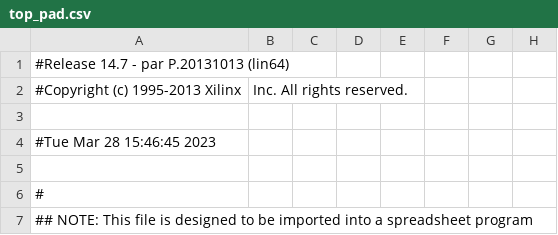
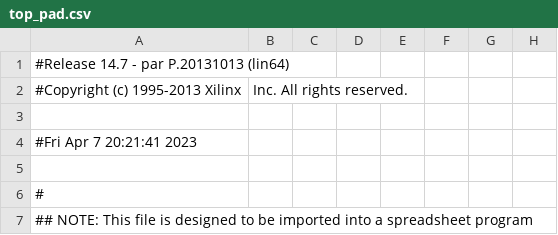
Before and after one commit to Luis-Hebendanz/hwsec, a CSV file: hwsec/top_pad.csv, drawn as a sheet; only a part is shown; the diff names each change by its address in the sheet, - before the commit and + after, or states it on an @@ line.

```diff
--- a/hwsec/top_pad.csv
+++ b/hwsec/top_pad.csv
-A4: #Tue Mar 28 15:46:45 2023
+A4: #Fri Apr 7 20:21:41 2023
```
Also changed, not shown: 49 other files.
